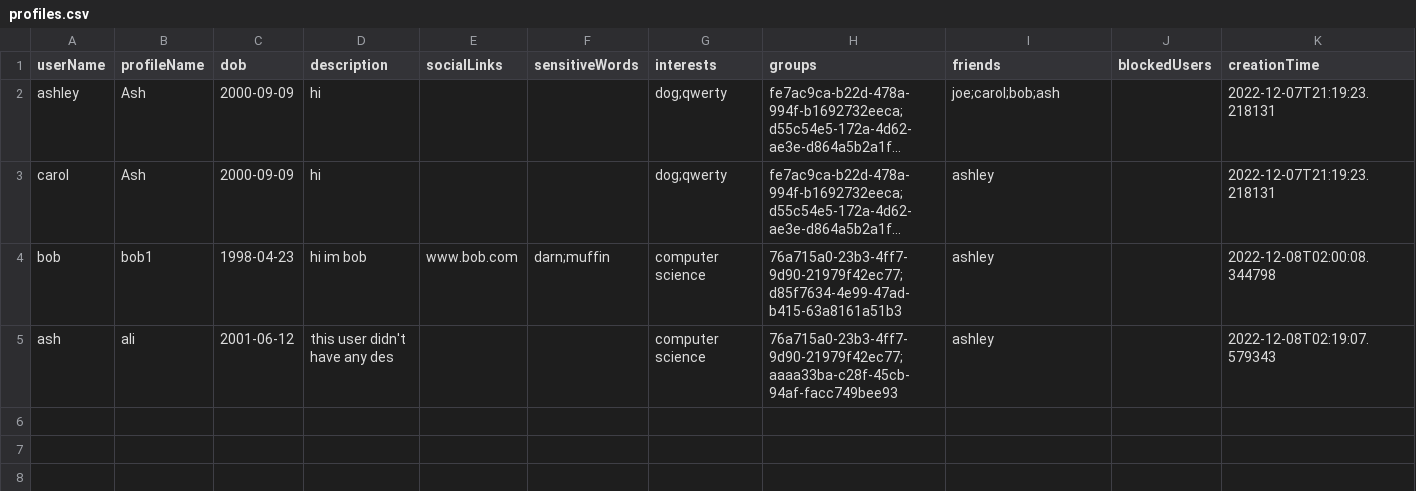
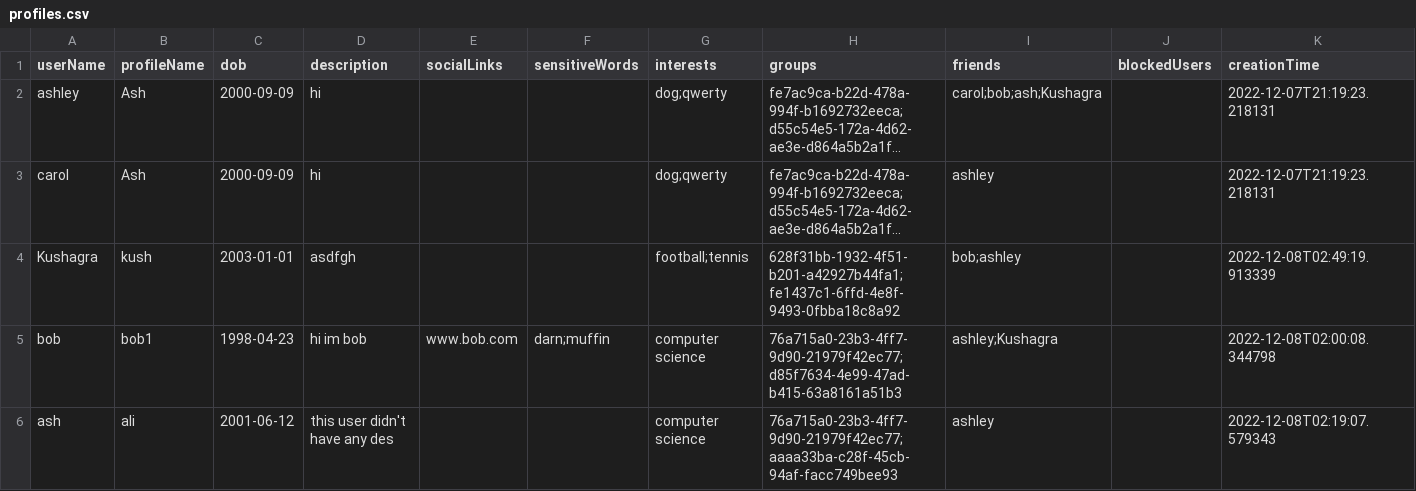
Before and after one commit to CSC207-2022F-UofT/course-project-unite-group-115, a CSV file: src/main/java/databases/profiles.csv, drawn as a sheet; long unchanged cells end in …; addresses are those after the commit; the diff names each change by its address in the sheet, - before the commit and + after, or states it on an @@ line.

```diff
--- a/src/main/java/databases/profiles.csv
+++ b/src/main/java/databases/profiles.csv
-I2 (friends): joe;carol;bob;ash
+I2 (friends): carol;bob;ash;Kushagra
+row 4: Kushagra | kush | 2003-01-01 | asdfgh |  |  | football;tennis | 628f31bb-1932-4f51-b201-a42927b44fa1;fe1437c1-6ffd-4e8f-9493-0fbba18c8a92 | bob;ashley |  | 2022-12-08T02:49:19.913339
-I5 (friends): ashley
+I5 (friends): ashley;Kushagra
```
Also changed, not shown: src/main/java/databases/groups.csv, src/main/java/databases/messages.csv.
